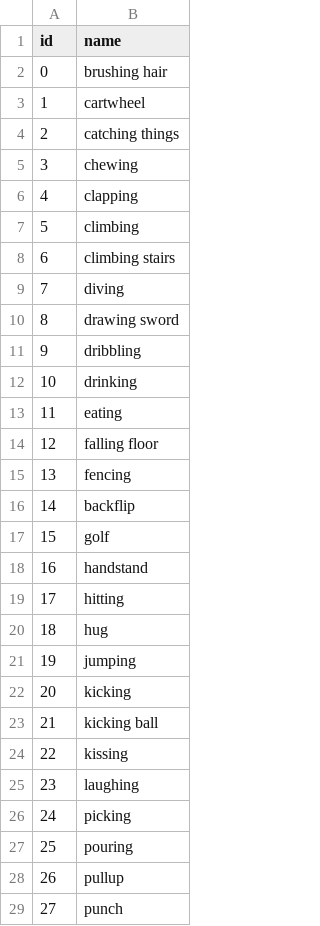
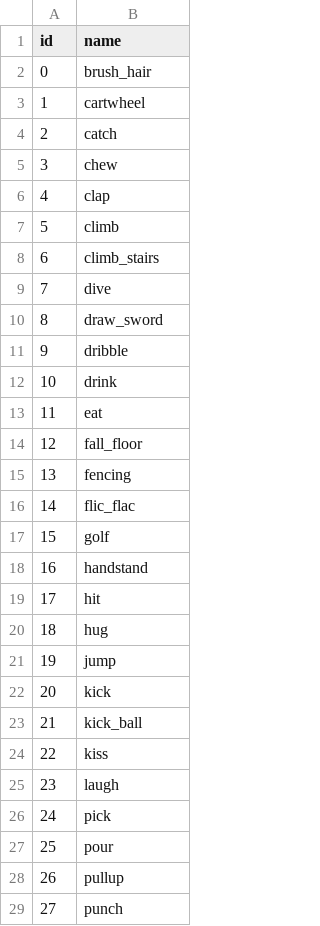
Before and after one commit to gexiaoxiao7/TBA_Clip_Net, a CSV file: labels/hmdb51_org_base_labels.csv, drawn as a sheet; only a part is shown; the diff covers the shown part only.

```diff
--- a/labels/hmdb51_org_base_labels.csv
+++ b/labels/hmdb51_org_base_labels.csv
@@ -1,28 +1,28 @@
 id,name
-0,brushing hair
+0,brush_hair
 1,cartwheel
-2,catching things
-3,chewing
-4,clapping
-5,climbing
-6,climbing stairs
-7,diving
-8,drawing sword
-9,dribbling
-10,drinking
-11,eating
-12,falling floor
+2,catch
+3,chew
+4,clap
+5,climb
+6,climb_stairs
+7,dive
+8,draw_sword
+9,dribble
+10,drink
+11,eat
+12,fall_floor
 13,fencing
-14,backflip
+14,flic_flac
 15,golf
 16,handstand
-17,hitting
+17,hit
 18,hug
-19,jumping
-20,kicking
-21,kicking ball
-22,kissing
-23,laughing
-24,picking
-25,pouring
+19,jump
+20,kick
+21,kick_ball
+22,kiss
+23,laugh
+24,pick
+25,pour
 26,pullup
```
Also changed, not shown: 20 edited cells elsewhere in this file, 7 other files.
